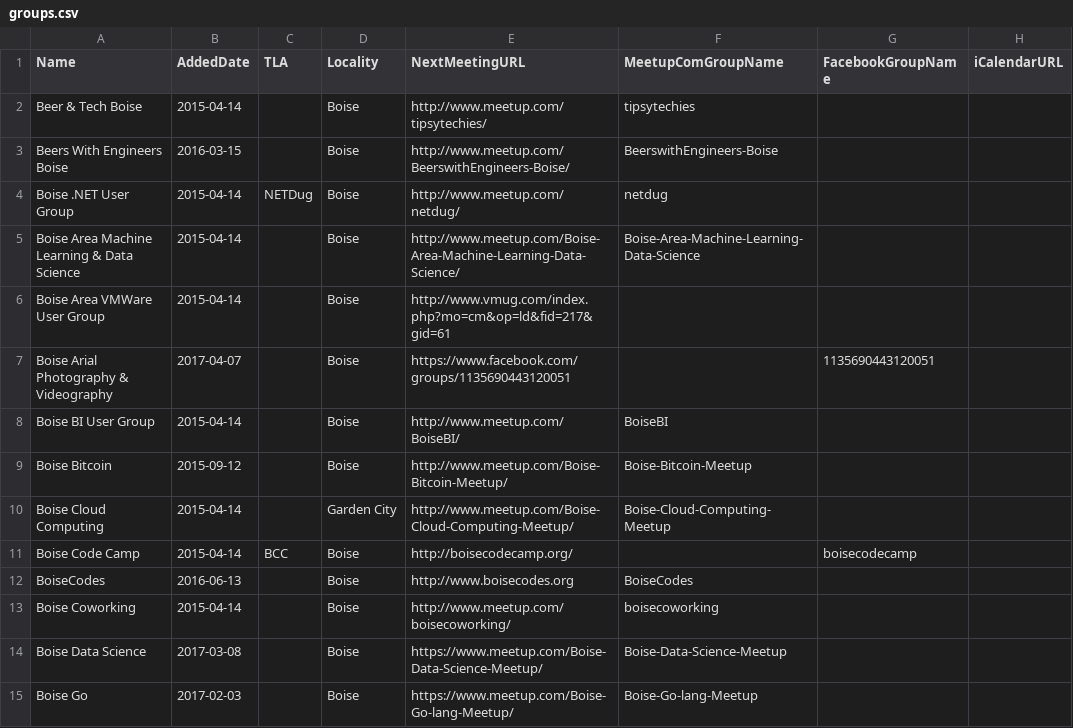
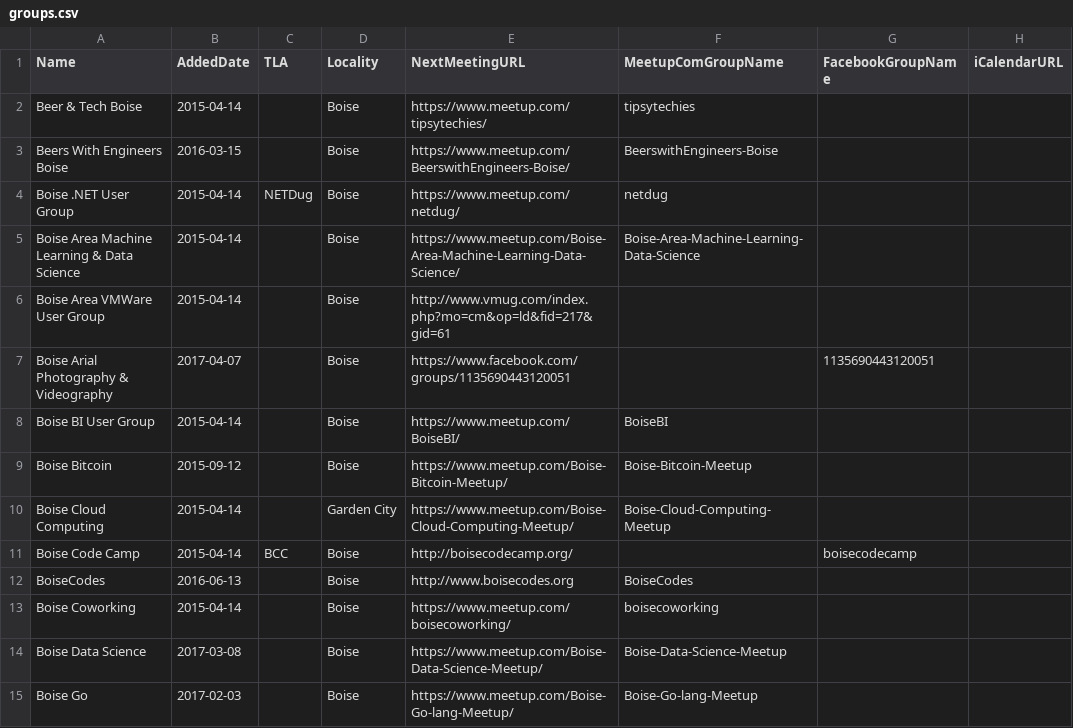
Before and after one commit to rationalagents/gemstateio-groups, a CSV file: groups.csv, drawn as a sheet; only a part is shown; the diff covers the shown part only.

Commit message:
Fix #48 (use https URLs for meetup.com) (#54)
* Fix #48 (use https URLs for meetup.com)

* Update groups.csv

```diff
--- a/groups.csv
+++ b/groups.csv
@@ -1,14 +1,14 @@
 Name,AddedDate,TLA,Locality,NextMeetingURL,MeetupComGroupName,FacebookGroupName,iCalendarURL
-Beer & Tech Boise,2015-04-14,,Boise,http://www.meetup.com/tipsytechies/,tipsytechies,,
-Beers With Engineers Boise,2016-03-15,,Boise,http://www.meetup.com/BeerswithEngineers-Boise/,BeerswithEngineers-Boise,,
-Boise .NET User Group,2015-04-14,NETDug,Boise,http://www.meetup.com/netdug/,netdug,,
-Boise Area Machine Learning & Data Science,2015-04-14,,Boise,http://www.meetup.com/Boise-Area-Machine-Learning-Data-Science/,Boise-Area-Machine-Learning-Data-Science,,
+Beer & Tech Boise,2015-04-14,,Boise,https://www.meetup.com/tipsytechies/,tipsytechies,,
+Beers With Engineers Boise,2016-03-15,,Boise,https://www.meetup.com/BeerswithEngineers-Boise/,BeerswithEngineers-Boise,,
+Boise .NET User Group,2015-04-14,NETDug,Boise,https://www.meetup.com/netdug/,netdug,,
+Boise Area Machine Learning & Data Science,2015-04-14,,Boise,https://www.meetup.com/Boise-Area-Machine-Learning-Data-Science/,Boise-Area-Machine-Learning-Data-Science,,
 Boise Area VMWare User Group,2015-04-14,,Boise,http://www.vmug.com/index.php?mo=cm&op=ld&fid=217&gid=61,,,
 Boise Arial Photography & Videography,2017-04-07,,Boise,https://www.facebook.com/groups/1135690443120051,,1135690443120051,
-Boise BI User Group,2015-04-14,,Boise,http://www.meetup.com/BoiseBI/,BoiseBI,,
-Boise Bitcoin,2015-09-12,,Boise,http://www.meetup.com/Boise-Bitcoin-Meetup/,Boise-Bitcoin-Meetup,,
-Boise Cloud Computing,2015-04-14,,Garden City,http://www.meetup.com/Boise-Cloud-Computing-Meetup/,Boise-Cloud-Computing-Meetup,,
+Boise BI User Group,2015-04-14,,Boise,https://www.meetup.com/BoiseBI/,BoiseBI,,
+Boise Bitcoin,2015-09-12,,Boise,https://www.meetup.com/Boise-Bitcoin-Meetup/,Boise-Bitcoin-Meetup,,
+Boise Cloud Computing,2015-04-14,,Garden City,https://www.meetup.com/Boise-Cloud-Computing-Meetup/,Boise-Cloud-Computing-Meetup,,
 Boise Code Camp,2015-04-14,BCC,Boise,http://boisecodecamp.org/,,boisecodecamp,
 BoiseCodes,2016-06-13,,Boise,http://www.boisecodes.org,BoiseCodes,,
-Boise Coworking,2015-04-14,,Boise,http://www.meetup.com/boisecoworking/,boisecoworking,,
+Boise Coworking,2015-04-14,,Boise,https://www.meetup.com/boisecoworking/,boisecoworking,,
 Boise Data Science,2017-03-08,,Boise,https://www.meetup.com/Boise-Data-Science-Meetup/,Boise-Data-Science-Meetup,,
```
Also changed, not shown: 45 edited cells elsewhere in this file.
